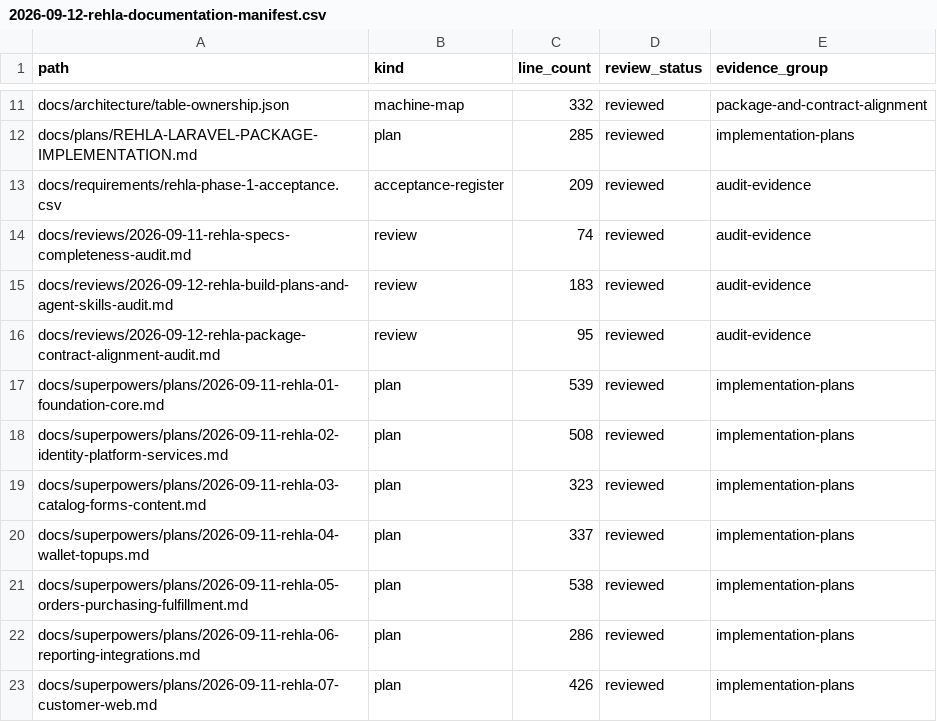
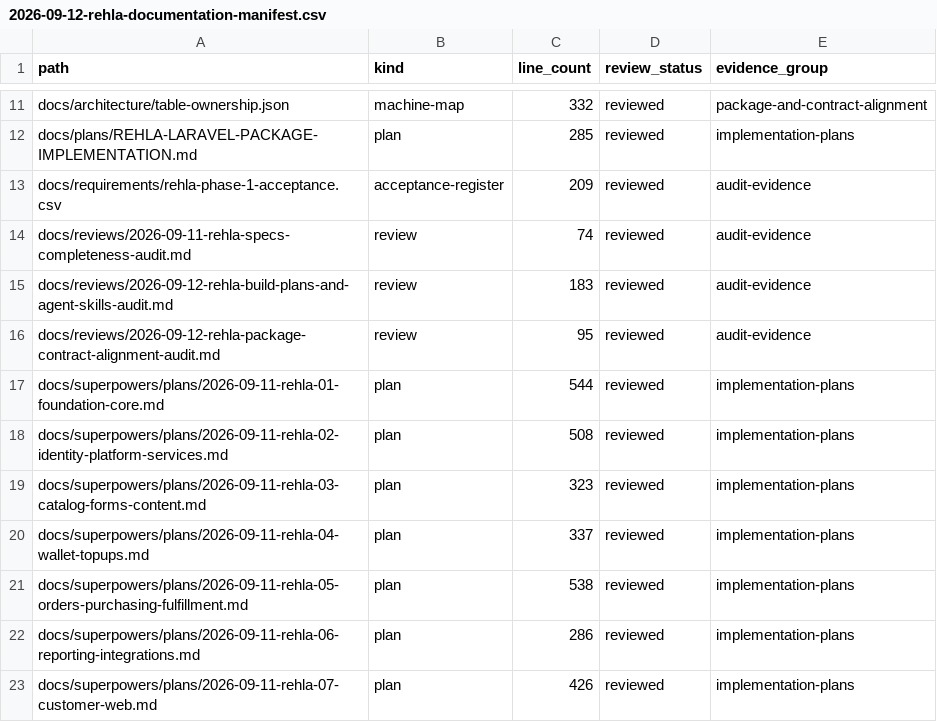
Before and after one commit to nasoomaa/rehla2, a CSV file: docs/reviews/2026-09-12-rehla-documentation-manifest.csv, drawn as a sheet; only a part is shown, gaps mark what is left out.

```diff
--- a/docs/reviews/2026-09-12-rehla-documentation-manifest.csv
+++ b/docs/reviews/2026-09-12-rehla-documentation-manifest.csv
@@ -16,3 +16,3 @@ docs/reviews/2026-09-12-rehla-build-plans-and-agent-skills-audit.md,review,183,r
 docs/reviews/2026-09-12-rehla-package-contract-alignment-audit.md,review,95,reviewed,audit-evidence
-docs/superpowers/plans/2026-09-11-rehla-01-foundation-core.md,plan,539,reviewed,implementation-plans
+docs/superpowers/plans/2026-09-11-rehla-01-foundation-core.md,plan,544,reviewed,implementation-plans
 docs/superpowers/plans/2026-09-11-rehla-02-identity-platform-services.md,plan,508,reviewed,implementation-plans
```
Also changed, not shown: 16 other files.
